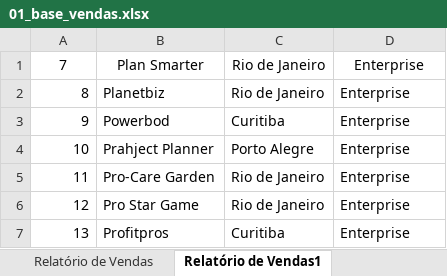
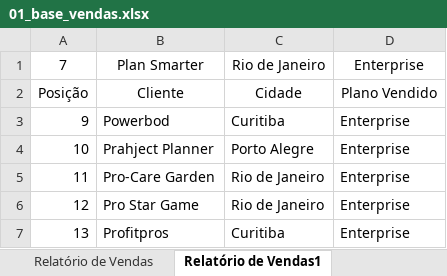
Before and after one commit to caioross/Quarteto_fantastico, an Excel workbook: 01_base_vendas.xlsx, sheet Relatório de Vendas1, drawn as a sheet; only a part is shown; values as stored, in another font and other column widths than the file's, no borders; removed rows and columns are numbered as before the commit, all else as after; the diff names each change by its address in the sheet, - before the commit and + after, or states it on an @@ line.

```diff
--- a/01_base_vendas.xlsx (sheet Relatório de Vendas1)
+++ b/01_base_vendas.xlsx (sheet Relatório de Vendas1)
-row 2: 8 | Planetbiz | Rio de Janeiro | Enterprise
+row 2: Posição | Cliente | Cidade | Plano Vendido
```
Also changed, not shown: 2 other files.
